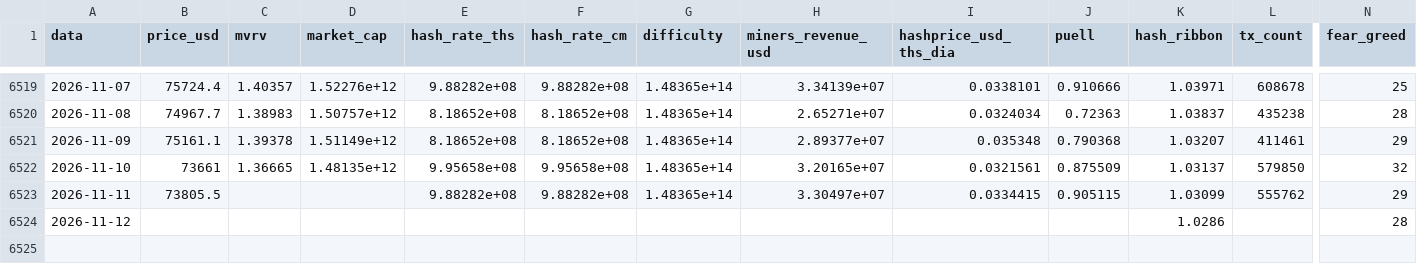
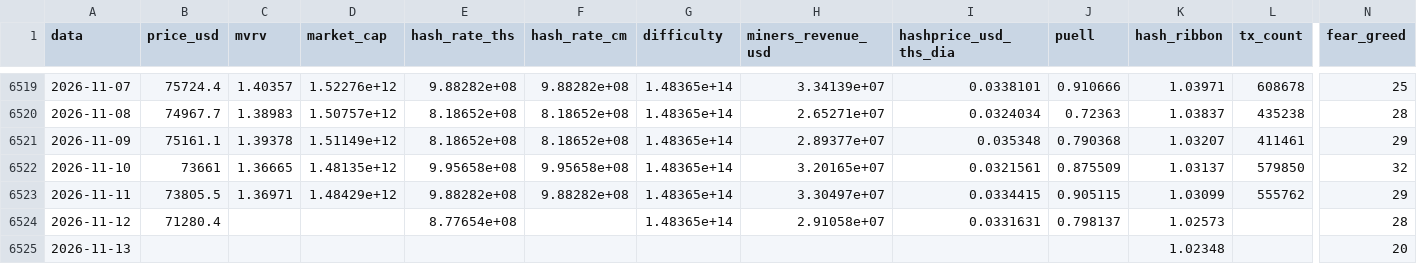
Before and after one commit to JKVitali/pbj-scanner, a CSV file: data/btc/btc_indicadores.csv, drawn as a sheet; only a part is shown, gaps mark what is left out; rows hold the shown columns only; the diff names each change by its address in the sheet, - before the commit and + after, or states it on an @@ line.

```diff
--- a/data/btc/btc_indicadores.csv
+++ b/data/btc/btc_indicadores.csv
-C6523 (mvrv): (empty)
+C6523 (mvrv): 1.36971
-D6523 (market_cap): (empty)
+D6523 (market_cap): 1.48429e+12
-B6524 (price_usd): (empty)
+B6524 (price_usd): 71280.4
-E6524 (hash_rate_ths): (empty)
+E6524 (hash_rate_ths): 8.77654e+08
-G6524 (difficulty): (empty)
+G6524 (difficulty): 1.48365e+14
-H6524 (miners_revenue_usd): (empty)
+H6524 (miners_revenue_usd): 2.91058e+07
-I6524 (hashprice_usd_ths_dia): (empty)
+I6524 (hashprice_usd_ths_dia): 0.0331631
-J6524 (puell): (empty)
+J6524 (puell): 0.798137
-K6524 (hash_ribbon): 1.0286
+K6524 (hash_ribbon): 1.02573
+row 6525: 2026-11-13 |  |  |  |  |  |  |  |  |  | 1.02348 |  | 20
```
Also changed, not shown: data/cripto/eth_indicadores.csv, data/cripto/link_indicadores.csv, 13 other files.
